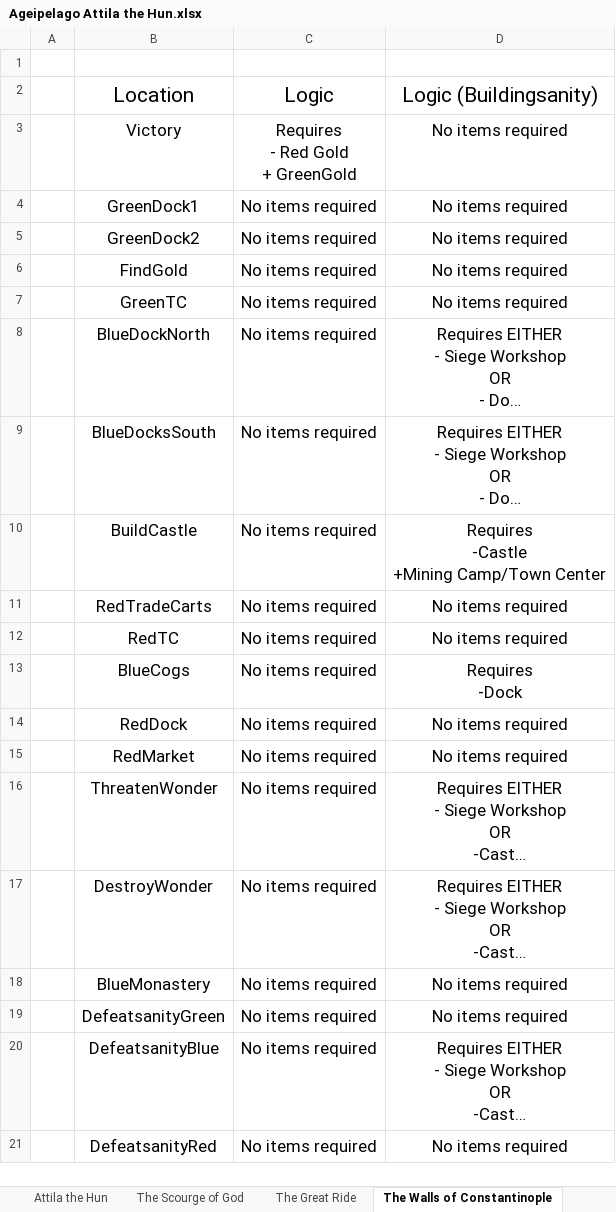
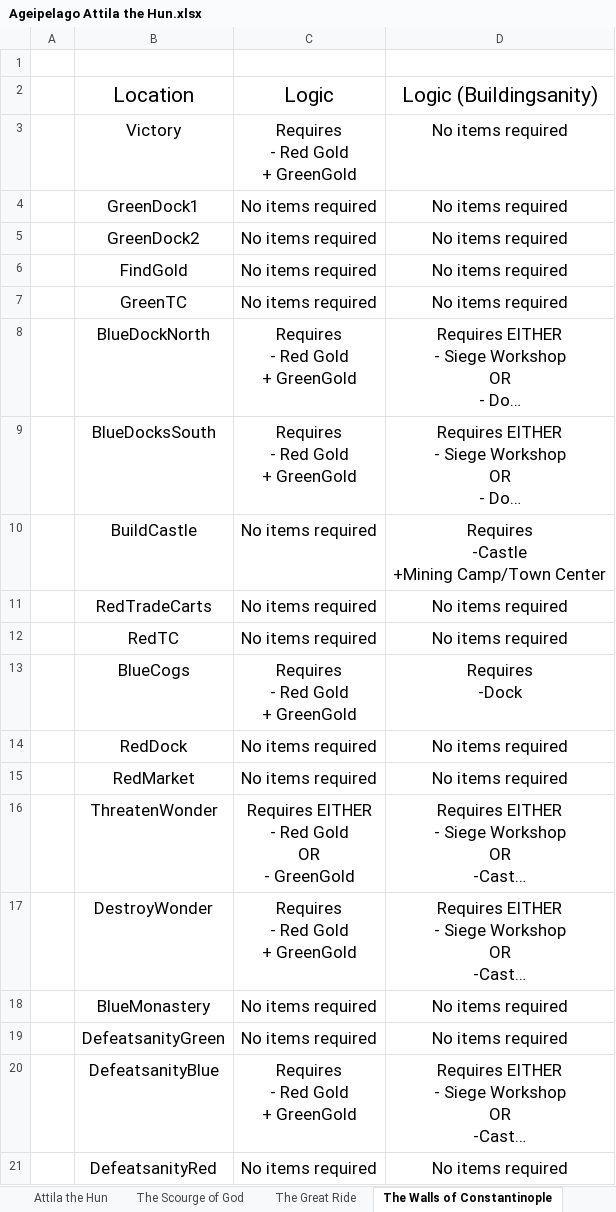
Before and after one commit to dmwever/Ageipelago, an Excel workbook: docs/Logic Requirements/Ageipelago Attila the Hun.xlsx, sheet The Walls of Constantinople, drawn as a sheet; long unchanged cells end in …; values as stored, in another font and other column widths than the file's, no borders; ↵ is a line break in a cell; the diff names each change by its address in the sheet, - before the commit and + after, or states it on an @@ line.

```diff
--- a/docs/Logic Requirements/Ageipelago Attila the Hun.xlsx (sheet The Walls of Constantinople)
+++ b/docs/Logic Requirements/Ageipelago Attila the Hun.xlsx (sheet The Walls of Constantinople)
-C8:C9: No items required
+C8:C9: Requires ↵ - Red Gold ↵ + GreenGold
-C13: No items required
+C13: Requires ↵ - Red Gold ↵ + GreenGold
-C16: No items required
+C16: Requires EITHER ↵ - Red Gold ↵ OR ↵ - GreenGold
-C17: No items required
+C17: Requires ↵ - Red Gold ↵ + GreenGold
-C20: No items required
+C20: Requires ↵ - Red Gold ↵ + GreenGold
```
Also changed, not shown: sheet The Great Ride, sheet The Scourge of God.
